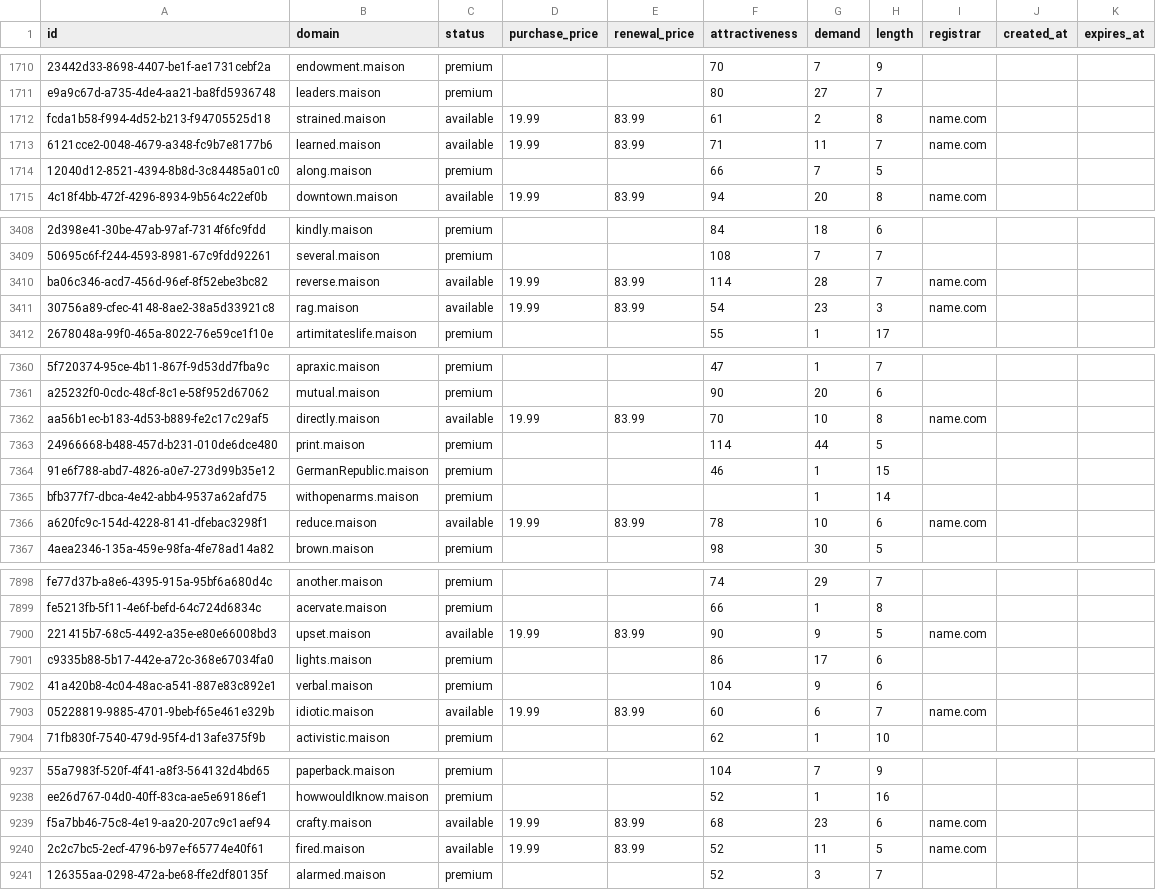
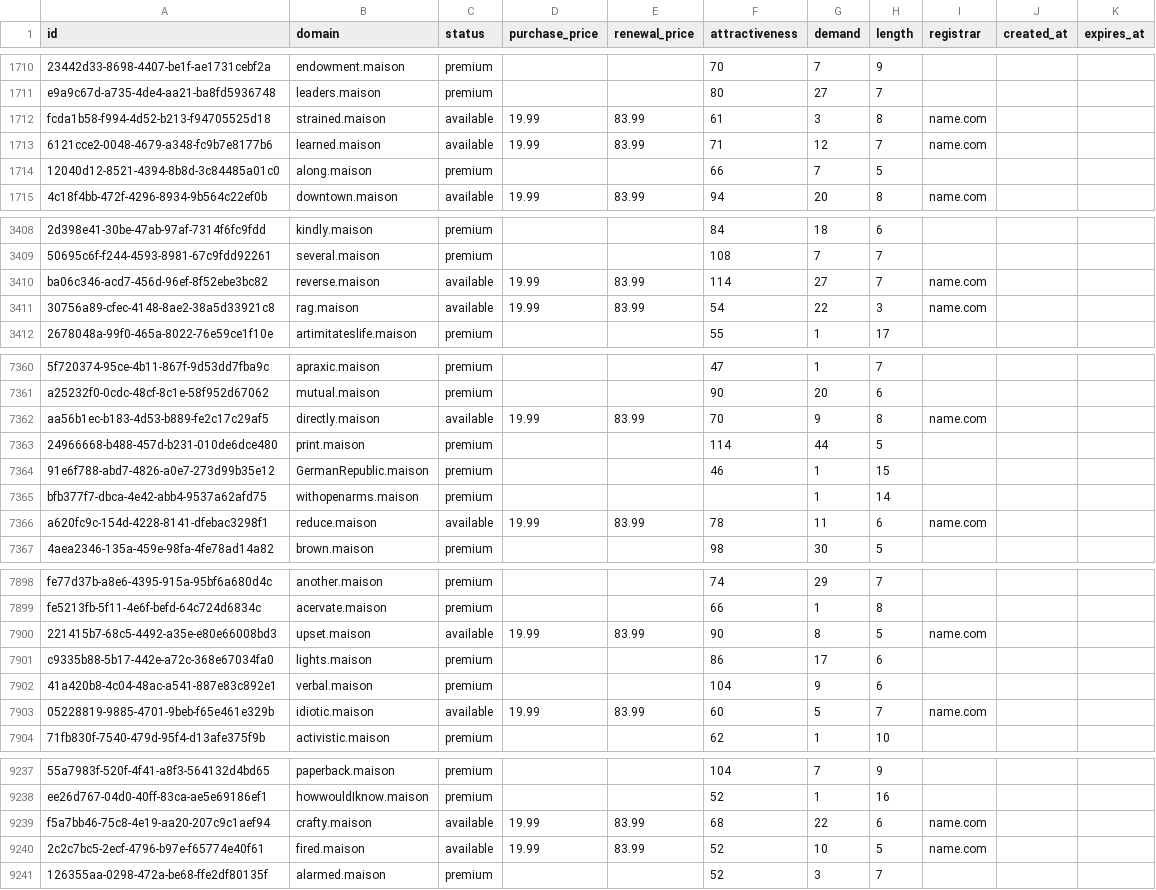
Before and after one commit to UniqueDomains/maison-oneword-domains, a CSV file: maison.csv, drawn as a sheet; only a part is shown, gaps mark what is left out; the diff covers the shown part only; the diff names each change by its address in the sheet, - before the commit and + after, or states it on an @@ line.

Commit message:
Domains update

```diff
--- a/maison.csv
+++ b/maison.csv
-G1712 (demand): 2
+G1712 (demand): 3
-G1713 (demand): 11
+G1713 (demand): 12
-G3410 (demand): 28
+G3410 (demand): 27
-G3411 (demand): 23
+G3411 (demand): 22
-G7362 (demand): 10
+G7362 (demand): 9
-G7366 (demand): 10
+G7366 (demand): 11
-G7900 (demand): 9
+G7900 (demand): 8
-G7903 (demand): 6
+G7903 (demand): 5
-G9239 (demand): 23
+G9239 (demand): 22
-G9240 (demand): 11
+G9240 (demand): 10
```
Also changed, not shown: 86 edited cells elsewhere in this file, 2 other files.
